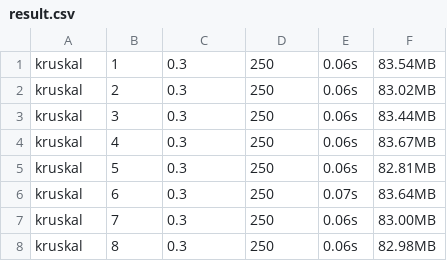
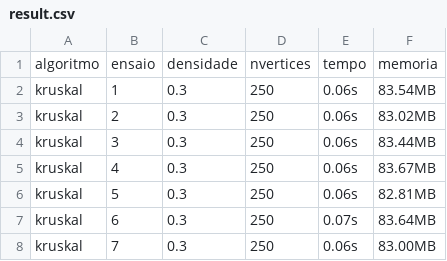
Before and after one commit to rwnicholas/fluffy-potato, a CSV file: PE/Artigo/data/result.csv, drawn as a sheet; only a part is shown; the shorter side is filled out with more unchanged rows; the diff names each change by its address in the sheet, - before the commit and + after, or states it on an @@ line.

```diff
--- a/PE/Artigo/data/result.csv
+++ b/PE/Artigo/data/result.csv
+row 1: algoritmo | ensaio | densidade | nvertices | tempo | memoria
```
Also changed, not shown: 1 other file.
